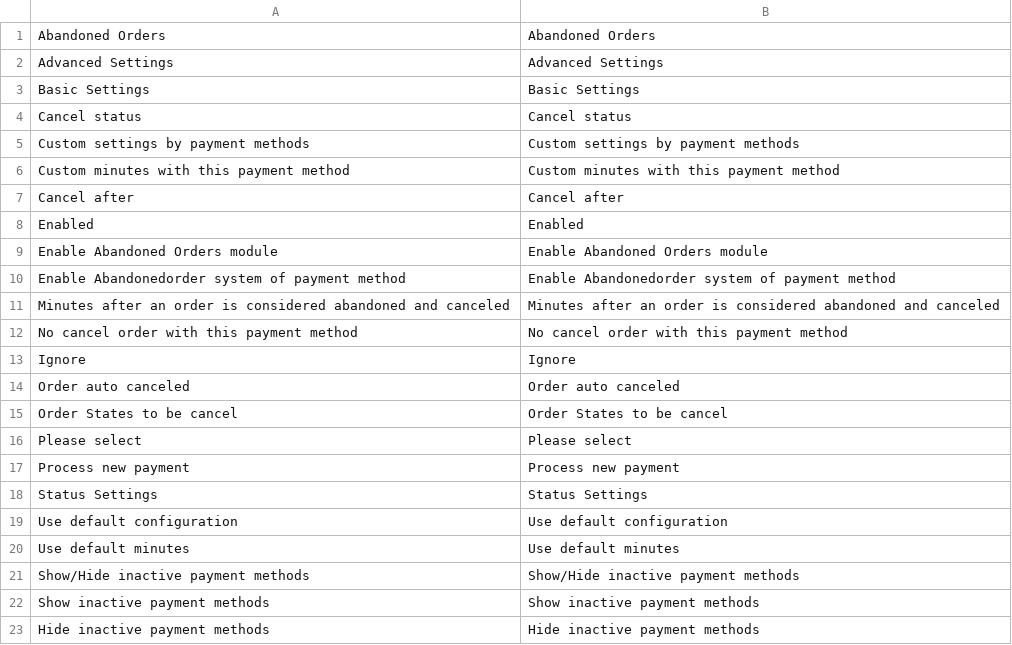
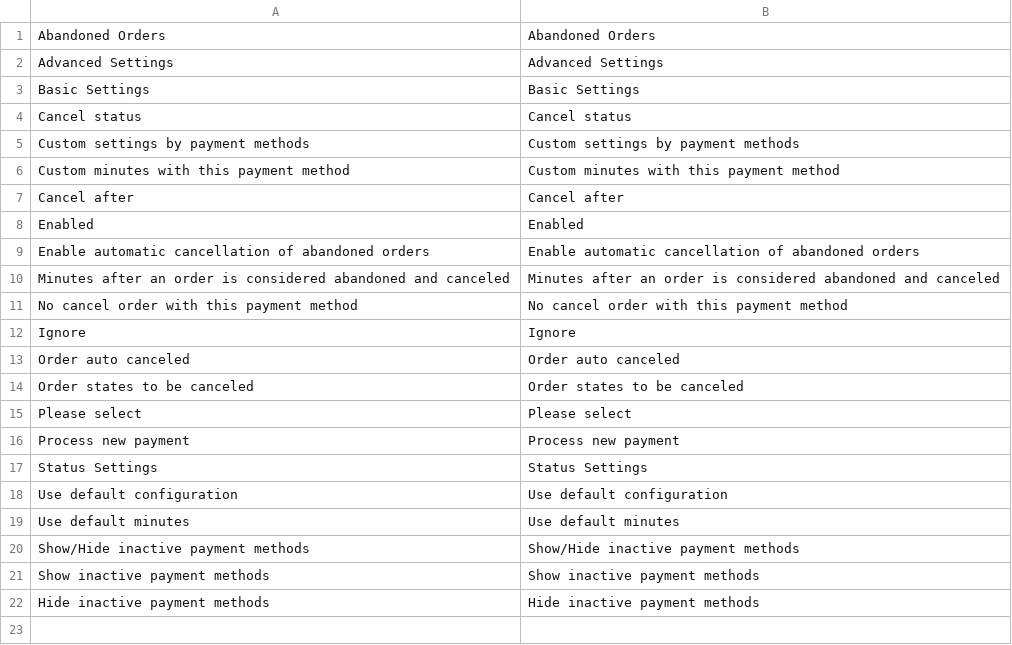
Before and after one commit to Codeko/magento-abandoned-orders, a CSV file: app/locale/en_US/Codeko_Abandonedorders.csv, drawn as a sheet.

```diff
--- a/app/locale/en_US/Codeko_Abandonedorders.csv
+++ b/app/locale/en_US/Codeko_Abandonedorders.csv
@@ -8,4 +8,3 @@
 "Enabled", "Enabled"
-"Enable Abandoned Orders module", "Enable Abandoned Orders module"
-"Enable Abandonedorder system of payment method", "Enable Abandonedorder system of payment method"
+"Enable automatic cancellation of abandoned orders", "Enable automatic cancellation of abandoned orders"
 "Minutes after an order is considered abandoned and canceled", "Minutes after an order is considered abandoned and canceled"
@@ -14,3 +13,3 @@
 "Order auto canceled", "Order auto canceled"
-"Order States to be cancel", "Order States to be cancel"
+"Order states to be canceled", "Order states to be canceled"
 "Please select", "Please select"
```
Also changed, not shown: app/locale/es_ES/Codeko_Abandonedorders.csv, 3 other files.
